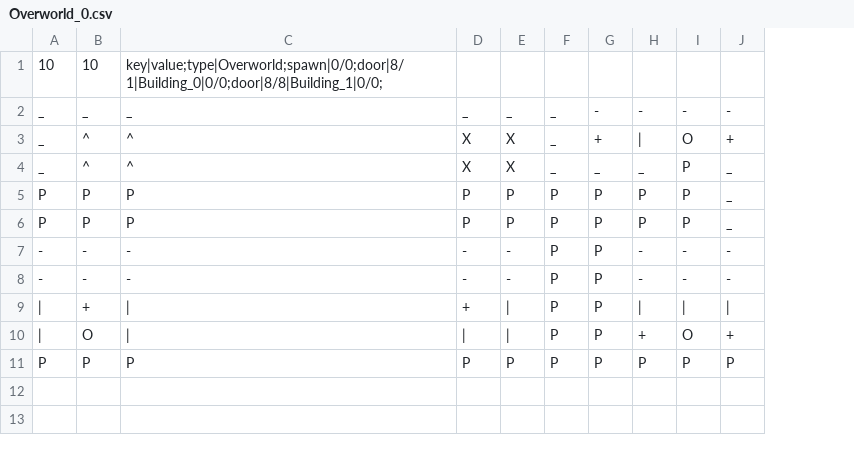
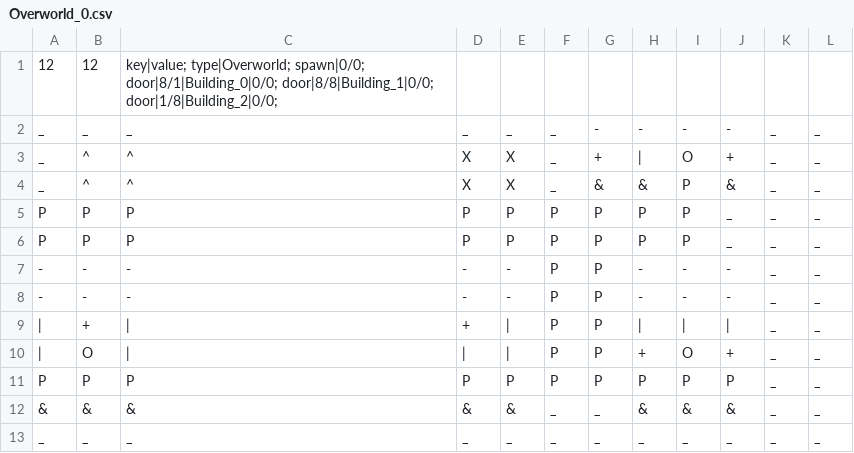
Before and after one commit to ekard-lampin/MonsterCollector, a CSV file: MonsterCollector/Assets/Resources/Maps/Overworld_0.csv, drawn as a sheet; removed rows and columns are numbered as before the commit, all else as after; the diff names each change by its address in the sheet, - before the commit and + after, or states it on an @@ line.

Commit message:
chore: added tile sprites for industrial spaces, made configs more readable in editor, added bushes, and added industrial building type

```diff
--- a/MonsterCollector/Assets/Resources/Maps/Overworld_0.csv
+++ b/MonsterCollector/Assets/Resources/Maps/Overworld_0.csv
+column K, rows 2-11: all _
+column L, rows 2-11: all _
-row 1: 10 | 10 | key|value;type|Overworld;spawn|0/0;door|8/1|Building_0|0/0;door|8/8|Building_1|0/0;
+row 1: 12 | 12 | key|value; type|Overworld; spawn|0/0; door|8/1|Building_0|0/0; door|8/8|Building_1|0/0; door|1/8|Building_2|0/0;
-G4: _
+G4: &
-H4: _
+H4: &
-J4: _
+J4: &
+row 12: & | & | & | & | & | _ | _ | & | & | & | _ | _
+row 13: _ | _ | _ | _ | _ | _ | _ | _ | _ | _ | _ | _
```
Also changed, not shown: 26 other files.
